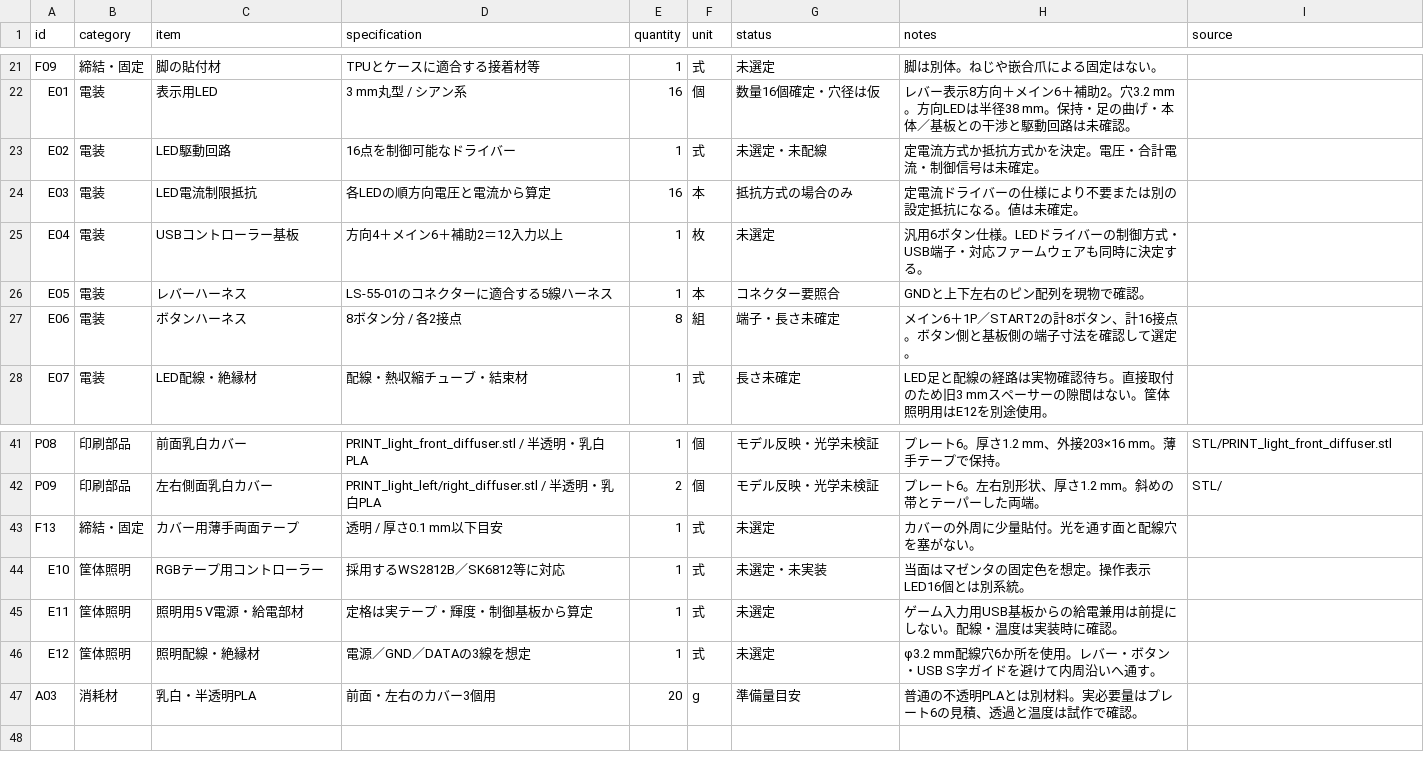
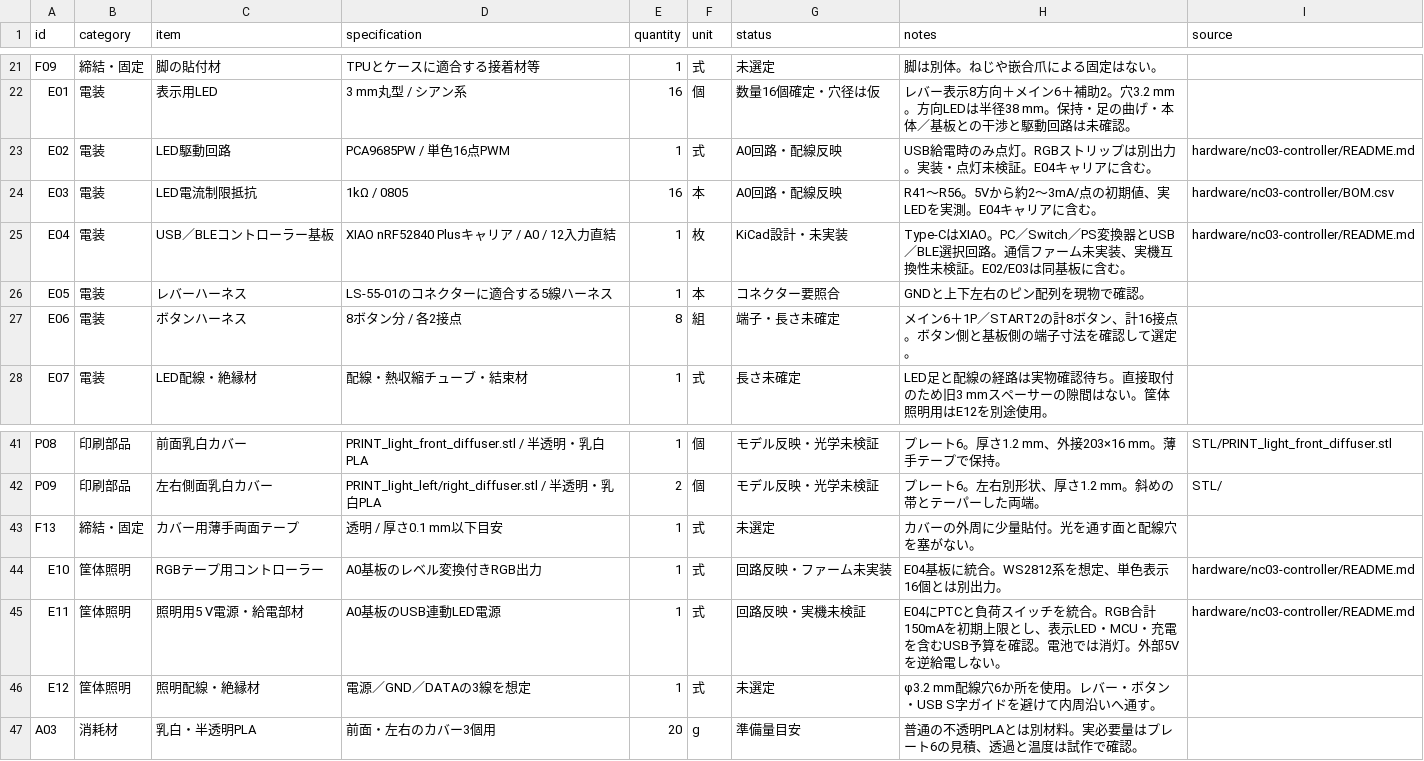
Before and after one commit to GOROman/null-city, a CSV file: BOM.csv, drawn as a sheet; only a part is shown, gaps mark what is left out.

Commit message:
Add XIAO nRF52840 Plus controller PCB prototype with mode selectors

```diff
--- a/BOM.csv
+++ b/BOM.csv
@@ -22,5 +22,5 @@ F09,締結・固定,脚の貼付材,TPUとケースに適合する接着材等,1
 E01,電装,表示用LED,3 mm丸型 / シアン系,16,個,数量16個確定・穴径は仮,レバー表示8方向＋メイン6＋補助2。穴3.2 mm。方向LEDは半径38 mm。保持・足の曲げ・本体／基板との干渉と駆動回路は未確認。,
-E02,電装,LED駆動回路,16点を制御可能なドライバー,1,式,未選定・未配線,定電流方式か抵抗方式かを決定。電圧・合計電流・制御信号は未確定。,
-E03,電装,LED電流制限抵抗,各LEDの順方向電圧と電流から算定,16,本,抵抗方式の場合のみ,定電流ドライバーの仕様により不要または別の設定抵抗になる。値は未確定。,
-E04,電装,USBコントローラー基板,方向4＋メイン6＋補助2＝12入力以上,1,枚,未選定,汎用6ボタン仕様。LEDドライバーの制御方式・USB端子・対応ファームウェアも同時に決定する。,
+E02,電装,LED駆動回路,PCA9685PW / 単色16点PWM,1,式,A0回路・配線反映,USB給電時のみ点灯。RGBストリップは別出力。実装・点灯未検証。E04キャリアに含む。,hardware/nc03-controller/README.md
+E03,電装,LED電流制限抵抗,1kΩ / 0805,16,本,A0回路・配線反映,R41〜R56。5Vから約2〜3mA/点の初期値、実LEDを実測。E04キャリアに含む。,hardware/nc03-controller/BOM.csv
+E04,電装,USB／BLEコントローラー基板,XIAO nRF52840 Plusキャリア / A0 / 12入力直結,1,枚,KiCad設計・未実装,Type-CはXIAO。PC／Switch／PS変換器とUSB／BLE選択回路。通信ファーム未実装、実機互換性未検証。E02/E03は同基板に含む。,hardware/nc03-controller/README.md
 E05,電装,レバーハーネス,LS-55-01のコネクターに適合する5線ハーネス,1,本,コネクター要照合,GNDと上下左右のピン配列を現物で確認。,
@@ -43,4 +43,4 @@ P09,印刷部品,左右側面乳白カバー,PRINT_light_left/right_diffuser.stl
 F13,締結・固定,カバー用薄手両面テープ,透明 / 厚さ0.1 mm以下目安,1,式,未選定,カバーの外周に少量貼付。光を通す面と配線穴を塞がない。,
-E10,筐体照明,RGBテープ用コントローラー,採用するWS2812B／SK6812等に対応,1,式,未選定・未実装,当面はマゼンタの固定色を想定。操作表示LED16個とは別系統。,
-E11,筐体照明,照明用5 V電源・給電部材,定格は実テープ・輝度・制御基板から算定,1,式,未選定,ゲーム入力用USB基板からの給電兼用は前提にしない。配線・温度は実装時に確認。,
+E10,筐体照明,RGBテープ用コントローラー,A0基板のレベル変換付きRGB出力,1,式,回路反映・ファーム未実装,E04基板に統合。WS2812系を想定、単色表示16個とは別出力。,hardware/nc03-controller/README.md
+E11,筐体照明,照明用5 V電源・給電部材,A0基板のUSB連動LED電源,1,式,回路反映・実機未検証,E04にPTCと負荷スイッチを統合。RGB合計150mAを初期上限とし、表示LED・MCU・充電を含むUSB予算を確認。電池では消灯。外部5Vを逆給電しない。,hardware/nc03-controller/README.md
 E12,筐体照明,照明配線・絶縁材,電源／GND／DATAの3線を想定,1,式,未選定,φ3.2 mm配線穴6か所を使用。レバー・ボタン・USB S字ガイドを避けて内周沿いへ通す。,
```
Also changed, not shown: 49 other files.
